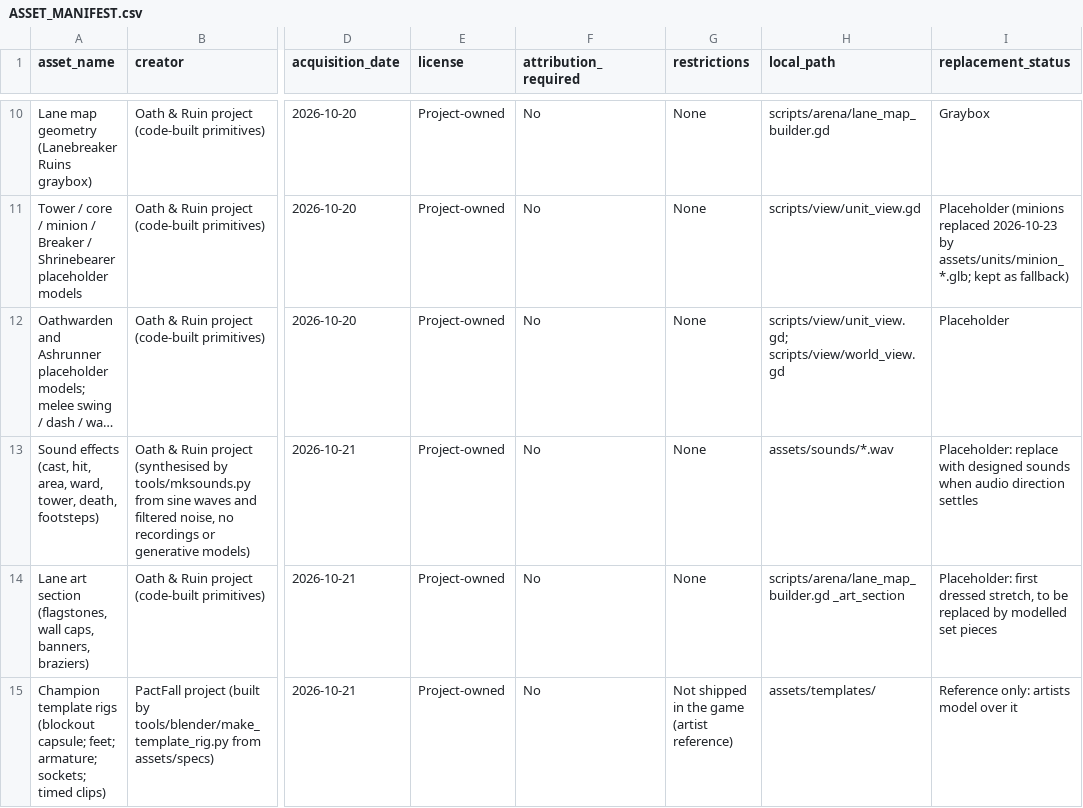
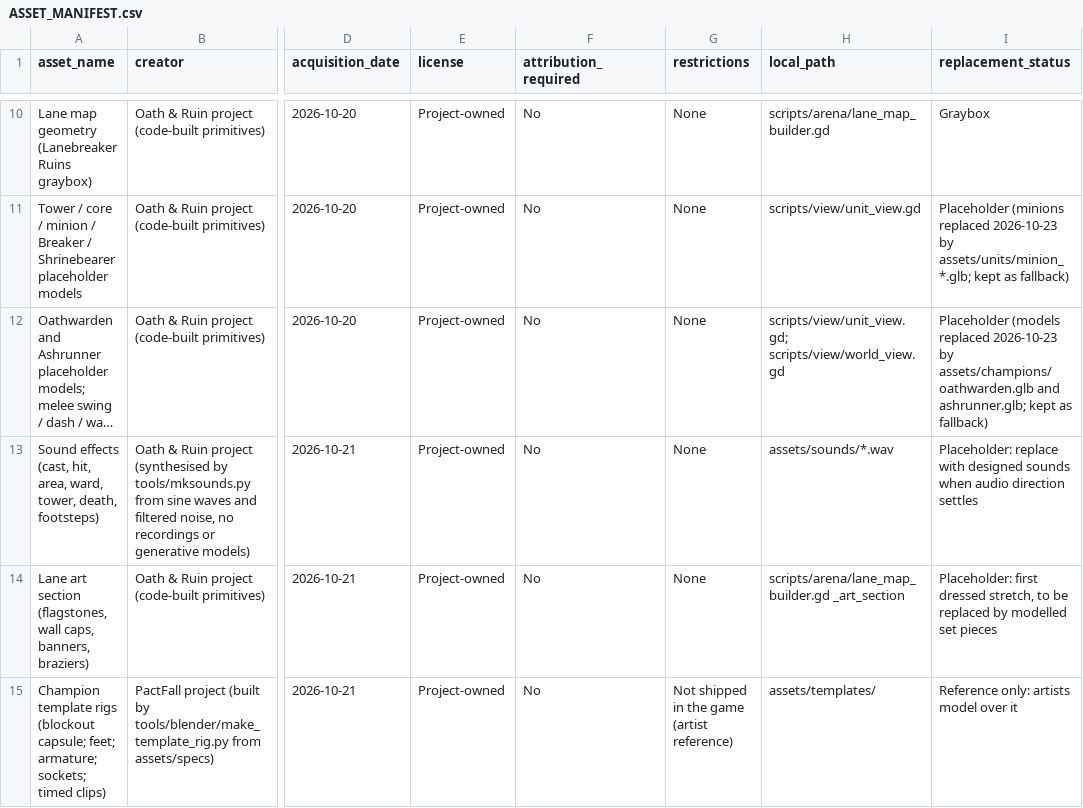
Before and after one commit to OminaMalum/Oath-and-Ruin, a CSV file: ASSET_MANIFEST.csv, drawn as a sheet; only a part is shown, gaps mark what is left out; long unchanged cells end in …; the diff names each change by its address in the sheet, - before the commit and + after, or states it on an @@ line.

```diff
--- a/ASSET_MANIFEST.csv
+++ b/ASSET_MANIFEST.csv
-I12 (replacement_status): Placeholder
+I12 (replacement_status): Placeholder (models replaced 2026-10-23 by assets/champions/oathwarden.glb and ashrunner.glb; kept as fallback)
```
